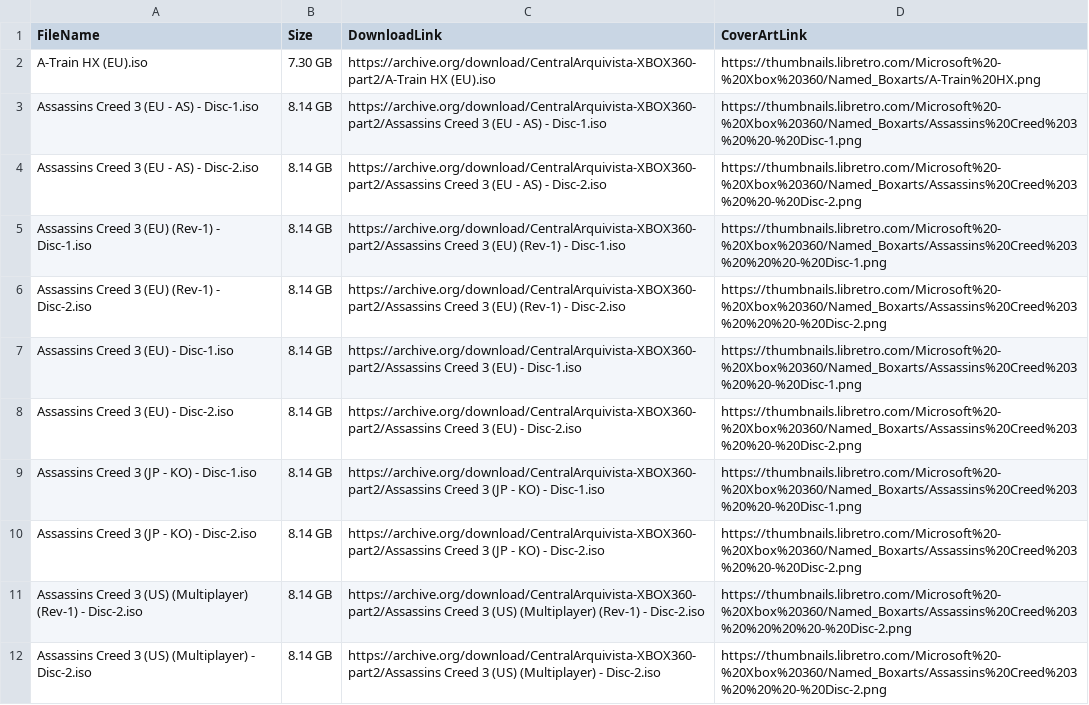
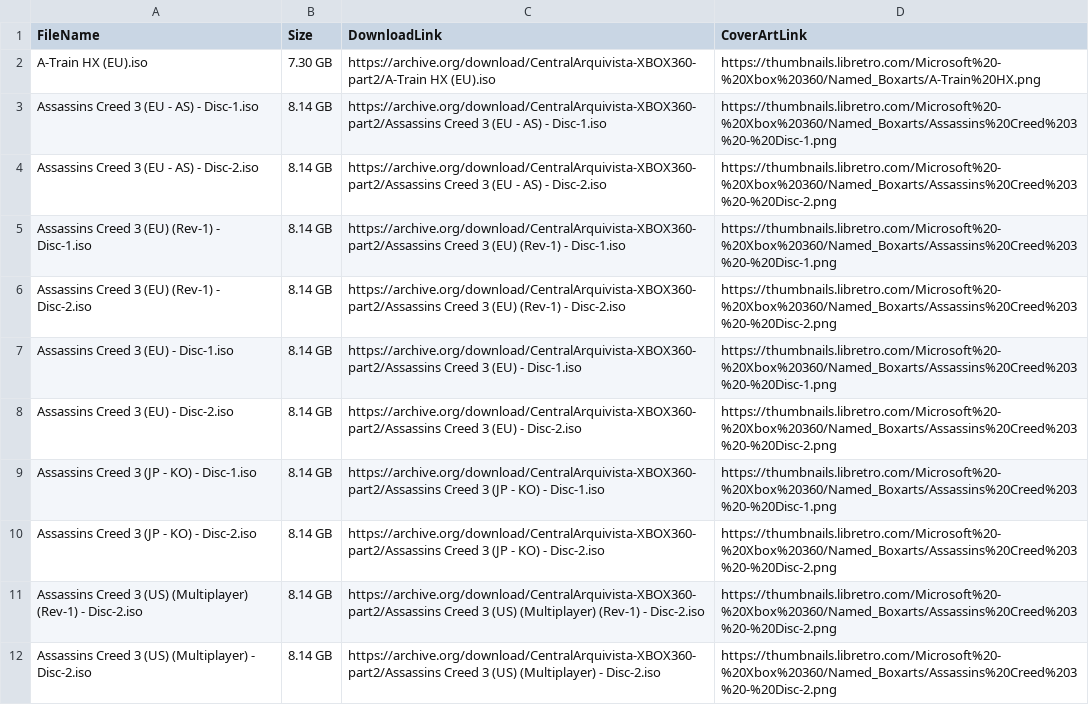
Before and after one commit to gamesiteonline/game-database, a CSV file: XBOX_360.csv, drawn as a sheet; only a part is shown; the diff covers the shown part only.

Commit message:
Perfected cover art matching: specific title fixes (e.g. Spider-Man 2)

```diff
--- a/XBOX_360.csv
+++ b/XBOX_360.csv
@@ -2,11 +2,11 @@ FileName,Size,DownloadLink,CoverArtLink
 A-Train HX (EU).iso,7.30 GB,https://archive.org/download/CentralArquivista-XBOX360-part2/A-Train HX (EU).iso,https://thumbnails.libretro.com/Microsoft%20-%20Xbox%20360/Named_Boxarts/A-Train%20HX.png
-Assassins Creed 3 (EU - AS) - Disc-1.iso,8.14 GB,https://archive.org/download/CentralArquivista-XBOX360-part2/Assassins Creed 3 (EU - AS) - Disc-1.iso,https://thumbnails.libretro.com/Microsoft%20-%20Xbox%20360/Named_Boxarts/Assassins%20Creed%203%20%20-%20Disc-1.png
-Assassins Creed 3 (EU - AS) - Disc-2.iso,8.14 GB,https://archive.org/download/CentralArquivista-XBOX360-part2/Assassins Creed 3 (EU - AS) - Disc-2.iso,https://thumbnails.libretro.com/Microsoft%20-%20Xbox%20360/Named_Boxarts/Assassins%20Creed%203%20%20-%20Disc-2.png
-Assassins Creed 3 (EU) (Rev-1) - Disc-1.iso,8.14 GB,https://archive.org/download/CentralArquivista-XBOX360-part2/Assassins Creed 3 (EU) (Rev-1) - Disc-1.iso,https://thumbnails.libretro.com/Microsoft%20-%20Xbox%20360/Named_Boxarts/Assassins%20Creed%203%20%20%20-%20Disc-1.png
-Assassins Creed 3 (EU) (Rev-1) - Disc-2.iso,8.14 GB,https://archive.org/download/CentralArquivista-XBOX360-part2/Assassins Creed 3 (EU) (Rev-1) - Disc-2.iso,https://thumbnails.libretro.com/Microsoft%20-%20Xbox%20360/Named_Boxarts/Assassins%20Creed%203%20%20%20-%20Disc-2.png
-Assassins Creed 3 (EU) - Disc-1.iso,8.14 GB,https://archive.org/download/CentralArquivista-XBOX360-part2/Assassins Creed 3 (EU) - Disc-1.iso,https://thumbnails.libretro.com/Microsoft%20-%20Xbox%20360/Named_Boxarts/Assassins%20Creed%203%20%20-%20Disc-1.png
-Assassins Creed 3 (EU) - Disc-2.iso,8.14 GB,https://archive.org/download/CentralArquivista-XBOX360-part2/Assassins Creed 3 (EU) - Disc-2.iso,https://thumbnails.libretro.com/Microsoft%20-%20Xbox%20360/Named_Boxarts/Assassins%20Creed%203%20%20-%20Disc-2.png
-Assassins Creed 3 (JP - KO) - Disc-1.iso,8.14 GB,https://archive.org/download/CentralArquivista-XBOX360-part2/Assassins Creed 3 (JP - KO) - Disc-1.iso,https://thumbnails.libretro.com/Microsoft%20-%20Xbox%20360/Named_Boxarts/Assassins%20Creed%203%20%20-%20Disc-1.png
-Assassins Creed 3 (JP - KO) - Disc-2.iso,8.14 GB,https://archive.org/download/CentralArquivista-XBOX360-part2/Assassins Creed 3 (JP - KO) - Disc-2.iso,https://thumbnails.libretro.com/Microsoft%20-%20Xbox%20360/Named_Boxarts/Assassins%20Creed%203%20%20-%20Disc-2.png
-Assassins Creed 3 (US) (Multiplayer) (Rev-1) - Disc-2.iso,8.14 GB,https://archive.org/download/CentralArquivista-XBOX360-part2/Assassins Creed 3 (US) (Multiplayer) (Rev-1) - Disc-2.iso,https://thumbnails.libretro.com/Microsoft%20-%20Xbox%20360/Named_Boxarts/Assassins%20Creed%203%20%20%20%20-%20Disc-2.png
-Assassins Creed 3 (US) (Multiplayer) - Disc-2.iso,8.14 GB,https://archive.org/download/CentralArquivista-XBOX360-part2/Assassins Creed 3 (US) (Multiplayer) - Disc-2.iso,https://thumbnails.libretro.com/Microsoft%20-%20Xbox%20360/Named_Boxarts/Assassins%20Creed%203%20%20%20-%20Disc-2.png
+Assassins Creed 3 (EU - AS) - Disc-1.iso,8.14 GB,https://archive.org/download/CentralArquivista-XBOX360-part2/Assassins Creed 3 (EU - AS) - Disc-1.iso,https://thumbnails.libretro.com/Microsoft%20-%20Xbox%20360/Named_Boxarts/Assassins%20Creed%203%20-%20Disc-1.png
+Assassins Creed 3 (EU - AS) - Disc-2.iso,8.14 GB,https://archive.org/download/CentralArquivista-XBOX360-part2/Assassins Creed 3 (EU - AS) - Disc-2.iso,https://thumbnails.libretro.com/Microsoft%20-%20Xbox%20360/Named_Boxarts/Assassins%20Creed%203%20-%20Disc-2.png
+Assassins Creed 3 (EU) (Rev-1) - Disc-1.iso,8.14 GB,https://archive.org/download/CentralArquivista-XBOX360-part2/Assassins Creed 3 (EU) (Rev-1) - Disc-1.iso,https://thumbnails.libretro.com/Microsoft%20-%20Xbox%20360/Named_Boxarts/Assassins%20Creed%203%20-%20Disc-1.png
+Assassins Creed 3 (EU) (Rev-1) - Disc-2.iso,8.14 GB,https://archive.org/download/CentralArquivista-XBOX360-part2/Assassins Creed 3 (EU) (Rev-1) - Disc-2.iso,https://thumbnails.libretro.com/Microsoft%20-%20Xbox%20360/Named_Boxarts/Assassins%20Creed%203%20-%20Disc-2.png
+Assassins Creed 3 (EU) - Disc-1.iso,8.14 GB,https://archive.org/download/CentralArquivista-XBOX360-part2/Assassins Creed 3 (EU) - Disc-1.iso,https://thumbnails.libretro.com/Microsoft%20-%20Xbox%20360/Named_Boxarts/Assassins%20Creed%203%20-%20Disc-1.png
+Assassins Creed 3 (EU) - Disc-2.iso,8.14 GB,https://archive.org/download/CentralArquivista-XBOX360-part2/Assassins Creed 3 (EU) - Disc-2.iso,https://thumbnails.libretro.com/Microsoft%20-%20Xbox%20360/Named_Boxarts/Assassins%20Creed%203%20-%20Disc-2.png
+Assassins Creed 3 (JP - KO) - Disc-1.iso,8.14 GB,https://archive.org/download/CentralArquivista-XBOX360-part2/Assassins Creed 3 (JP - KO) - Disc-1.iso,https://thumbnails.libretro.com/Microsoft%20-%20Xbox%20360/Named_Boxarts/Assassins%20Creed%203%20-%20Disc-1.png
+Assassins Creed 3 (JP - KO) - Disc-2.iso,8.14 GB,https://archive.org/download/CentralArquivista-XBOX360-part2/Assassins Creed 3 (JP - KO) - Disc-2.iso,https://thumbnails.libretro.com/Microsoft%20-%20Xbox%20360/Named_Boxarts/Assassins%20Creed%203%20-%20Disc-2.png
+Assassins Creed 3 (US) (Multiplayer) (Rev-1) - Disc-2.iso,8.14 GB,https://archive.org/download/CentralArquivista-XBOX360-part2/Assassins Creed 3 (US) (Multiplayer) (Rev-1) - Disc-2.iso,https://thumbnails.libretro.com/Microsoft%20-%20Xbox%20360/Named_Boxarts/Assassins%20Creed%203%20-%20Disc-2.png
+Assassins Creed 3 (US) (Multiplayer) - Disc-2.iso,8.14 GB,https://archive.org/download/CentralArquivista-XBOX360-part2/Assassins Creed 3 (US) (Multiplayer) - Disc-2.iso,https://thumbnails.libretro.com/Microsoft%20-%20Xbox%20360/Named_Boxarts/Assassins%20Creed%203%20-%20Disc-2.png
```
Also changed, not shown: 38 edited cells elsewhere in this file, PC_Dreamcast.csv, PS3_PS4_Labels.csv, 9 other files.
